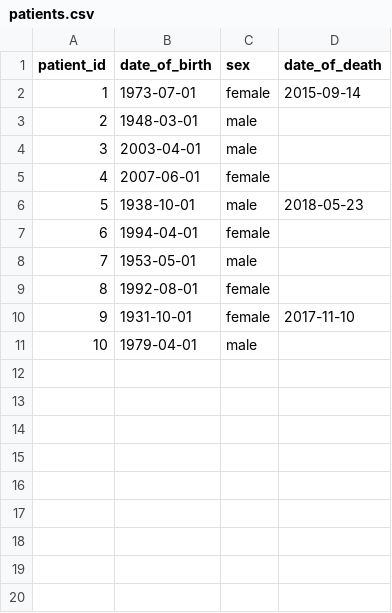
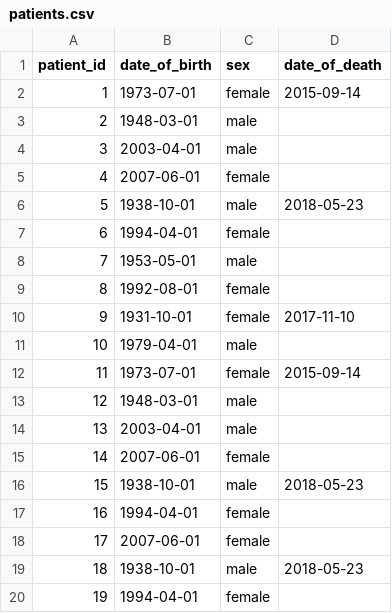
Before and after one commit to opensafely/pharmacy-first-data-development, a CSV file: dummy_tables/patients.csv, drawn as a sheet; the diff names each change by its address in the sheet, - before the commit and + after, or states it on an @@ line.

Commit message:
Generate data for curation of `medications` table

```diff
--- a/dummy_tables/patients.csv
+++ b/dummy_tables/patients.csv
+row 12: 11 | 1973-07-01 | female | 2015-09-14
+row 13: 12 | 1948-03-01 | male
+row 14: 13 | 2003-04-01 | male
+row 15: 14 | 2007-06-01 | female
+row 16: 15 | 1938-10-01 | male | 2018-05-23
+row 17: 16 | 1994-04-01 | female
+row 18: 17 | 2007-06-01 | female
+row 19: 18 | 1938-10-01 | male | 2018-05-23
+row 20: 19 | 1994-04-01 | female
```
Also changed, not shown: dummy_tables/medications.csv, 4 other files.
